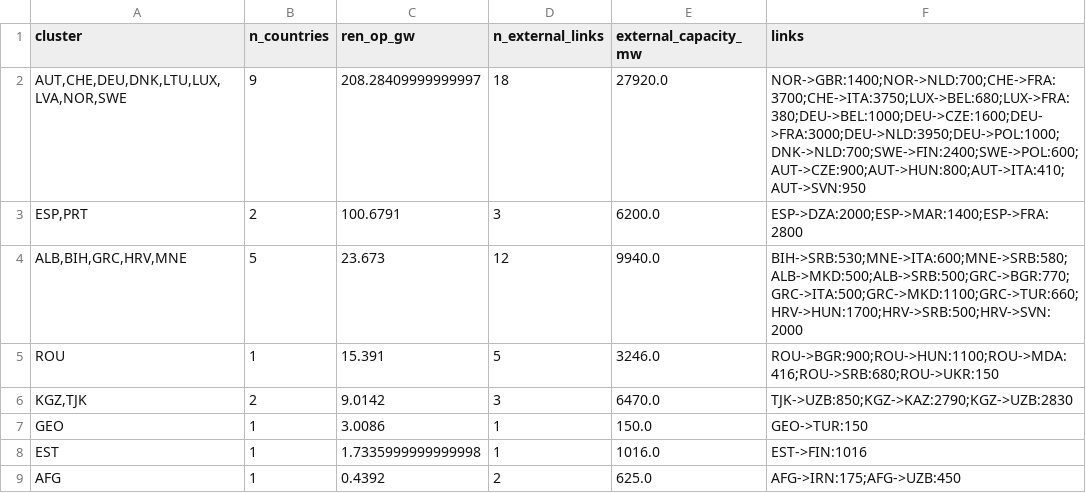
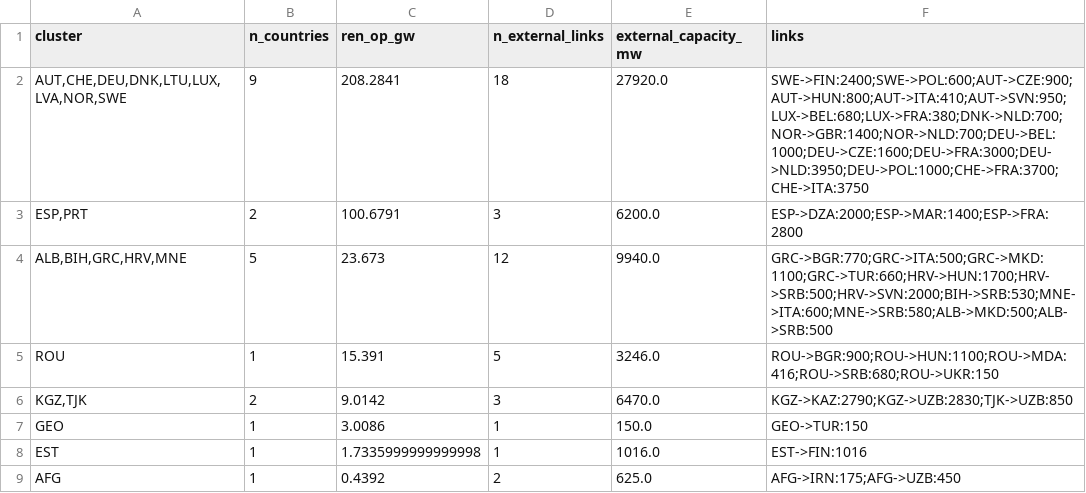
Before and after one commit to Bro-Ai-ML/Reverse-Proxy-Go, a CSV file: energy-analysis/output/tables/q4_renewable_clusters.csv, drawn as a sheet.

```diff
--- a/energy-analysis/output/tables/q4_renewable_clusters.csv
+++ b/energy-analysis/output/tables/q4_renewable_clusters.csv
@@ -1,7 +1,7 @@
 cluster,n_countries,ren_op_gw,n_external_links,external_capacity_mw,links
-"AUT,CHE,DEU,DNK,LTU,LUX,LVA,NOR,SWE",9,208.28409999999997,18,27920.0,NOR->GBR:1400;NOR->NLD:700;CHE->FRA:3700;CHE->ITA:3750;LUX->BEL:680;LUX->FRA:380;DEU->BEL:1000;DEU->CZE:1600;DEU->FRA:3000;DEU->NLD:3950;DEU->POL:1000;DNK->NLD:700;SWE->FIN:2400;SWE->POL:600;AUT->CZE:900;AUT->HUN:800;AUT->ITA:410;AUT->SVN:950
+"AUT,CHE,DEU,DNK,LTU,LUX,LVA,NOR,SWE",9,208.2841,18,27920.0,SWE->FIN:2400;SWE->POL:600;AUT->CZE:900;AUT->HUN:800;AUT->ITA:410;AUT->SVN:950;LUX->BEL:680;LUX->FRA:380;DNK->NLD:700;NOR->GBR:1400;NOR->NLD:700;DEU->BEL:1000;DEU->CZE:1600;DEU->FRA:3000;DEU->NLD:3950;DEU->POL:1000;CHE->FRA:3700;CHE->ITA:3750
 "ESP,PRT",2,100.6791,3,6200.0,ESP->DZA:2000;ESP->MAR:1400;ESP->FRA:2800
-"ALB,BIH,GRC,HRV,MNE",5,23.673,12,9940.0,BIH->SRB:530;MNE->ITA:600;MNE->SRB:580;ALB->MKD:500;ALB->SRB:500;GRC->BGR:770;GRC->ITA:500;GRC->MKD:1100;GRC->TUR:660;HRV->HUN:1700;HRV->SRB:500;HRV->SVN:2000
+"ALB,BIH,GRC,HRV,MNE",5,23.673,12,9940.0,GRC->BGR:770;GRC->ITA:500;GRC->MKD:1100;GRC->TUR:660;HRV->HUN:1700;HRV->SRB:500;HRV->SVN:2000;BIH->SRB:530;MNE->ITA:600;MNE->SRB:580;ALB->MKD:500;ALB->SRB:500
 ROU,1,15.391,5,3246.0,ROU->BGR:900;ROU->HUN:1100;ROU->MDA:416;ROU->SRB:680;ROU->UKR:150
-"KGZ,TJK",2,9.0142,3,6470.0,TJK->UZB:850;KGZ->KAZ:2790;KGZ->UZB:2830
+"KGZ,TJK",2,9.0142,3,6470.0,KGZ->KAZ:2790;KGZ->UZB:2830;TJK->UZB:850
 GEO,1,3.0086,1,150.0,GEO->TUR:150
```
Also changed, not shown: energy-analysis/output/tables/audit_stack.csv, energy-analysis/output/tables/q10_hubris_clusters.csv, 26 other files.
